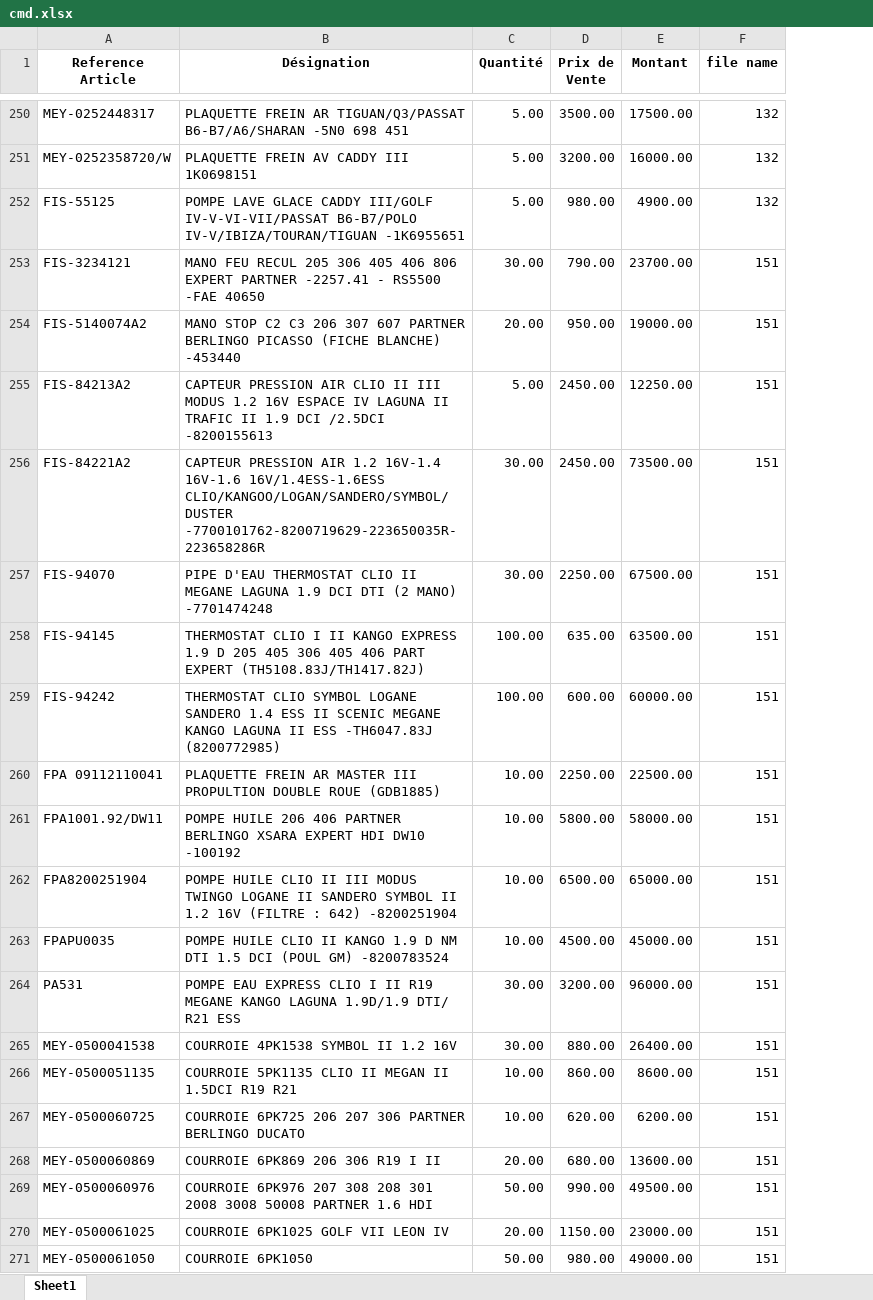
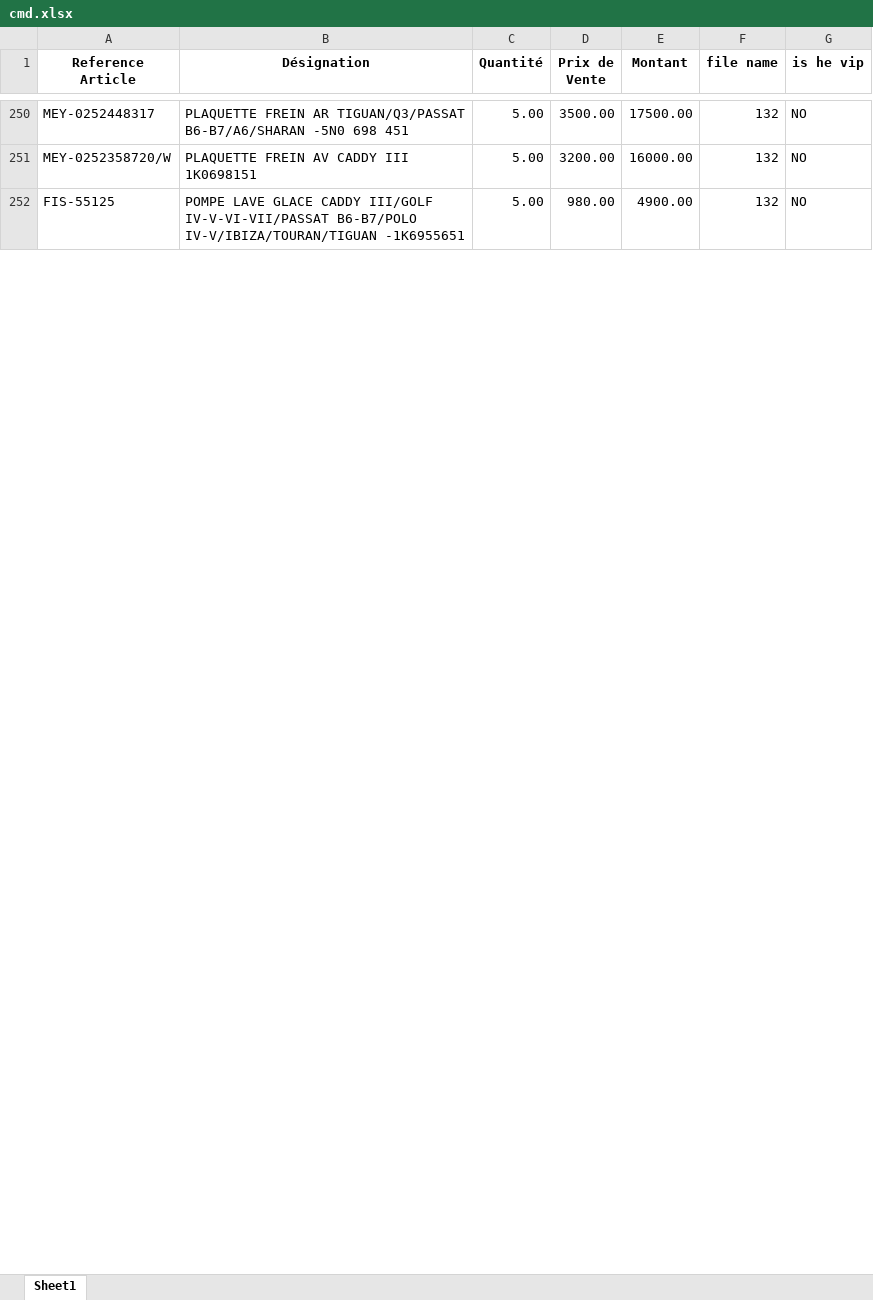
Before and after one commit to aminechaib/PARTAGE_SARLPRO, an Excel workbook: cmd.xlsx, sheet Sheet1, drawn as a sheet; only a part is shown, gaps mark what is left out; values as stored, in another font and other column widths than the file's, no borders; removed rows and columns are numbered as before the commit, all else as after; the diff covers the shown part only; the diff names each change by its address in the sheet, - before the commit and + after, or states it on an @@ line.

```diff
--- a/cmd.xlsx (sheet Sheet1)
+++ b/cmd.xlsx (sheet Sheet1)
+column G (is he vip), rows 250-252: all NO
-row 253: FIS-3234121 | MANO FEU RECUL 205 306 405 406 806 EXPERT PARTNER -2257.41 - RS5500 -FAE 40650 | 30.00 | 790.00 | 23700.00 | 151
-row 254: FIS-5140074A2 | MANO STOP C2 C3 206 307 607 PARTNER BERLINGO PICASSO (FICHE BLANCHE) -453440 | 20.00 | 950.00 | 19000.00 | 151
-row 255: FIS-84213A2 | CAPTEUR PRESSION AIR CLIO II III MODUS 1.2 16V ESPACE IV LAGUNA II TRAFIC II 1.9 DCI /2.5DCI -8200155613 | 5.00 | 2450.00 | 12250.00 | 151
-row 256: FIS-84221A2 | CAPTEUR PRESSION AIR 1.2 16V-1.4 16V-1.6 16V/1.4ESS-1.6ESS CLIO/KANGOO/LOGAN/SANDERO/SYMBOL/DUSTER -7700101762-8200719629-223650035R-223658286R | 30.00 | 2450.00 | 73500.00 | 151
-row 257: FIS-94070 | PIPE D'EAU THERMOSTAT CLIO II MEGANE LAGUNA 1.9 DCI DTI (2 MANO) -7701474248 | 30.00 | 2250.00 | 67500.00 | 151
-row 258: FIS-94145 | THERMOSTAT CLIO I II KANGO EXPRESS 1.9 D 205 405 306 405 406 PART EXPERT (TH5108.83J/TH1417.82J) | 100.00 | 635.00 | 63500.00 | 151
-row 259: FIS-94242 | THERMOSTAT CLIO SYMBOL LOGANE SANDERO 1.4 ESS II SCENIC MEGANE KANGO LAGUNA II ESS -TH6047.83J (8200772985) | 100.00 | 600.00 | 60000.00 | 151
-row 260: FPA 09112110041 | PLAQUETTE FREIN AR MASTER III PROPULTION DOUBLE ROUE (GDB1885) | 10.00 | 2250.00 | 22500.00 | 151
-row 261: FPA1001.92/DW11 | POMPE HUILE 206 406 PARTNER BERLINGO XSARA EXPERT HDI DW10 -100192 | 10.00 | 5800.00 | 58000.00 | 151
-row 262: FPA8200251904 | POMPE HUILE CLIO II III MODUS TWINGO LOGANE II SANDERO SYMBOL II 1.2 16V (FILTRE : 642) -8200251904 | 10.00 | 6500.00 | 65000.00 | 151
-row 263: FPAPU0035 | POMPE HUILE CLIO II KANGO 1.9 D NM DTI 1.5 DCI (POUL GM) -8200783524 | 10.00 | 4500.00 | 45000.00 | 151
-row 264: PA531 | POMPE EAU EXPRESS CLIO I II R19 MEGANE KANGO LAGUNA 1.9D/1.9 DTI/ R21 ESS | 30.00 | 3200.00 | 96000.00 | 151
-row 265: MEY-0500041538 | COURROIE 4PK1538 SYMBOL II 1.2 16V | 30.00 | 880.00 | 26400.00 | 151
-row 266: MEY-0500051135 | COURROIE 5PK1135 CLIO II MEGAN II 1.5DCI R19 R21 | 10.00 | 860.00 | 8600.00 | 151
-row 267: MEY-0500060725 | COURROIE 6PK725 206 207 306 PARTNER BERLINGO DUCATO | 10.00 | 620.00 | 6200.00 | 151
-row 268: MEY-0500060869 | COURROIE 6PK869 206 306 R19 I II | 20.00 | 680.00 | 13600.00 | 151
-row 269: MEY-0500060976 | COURROIE 6PK976 207 308 208 301 2008 3008 50008 PARTNER 1.6 HDI | 50.00 | 990.00 | 49500.00 | 151
-row 270: MEY-0500061025 | COURROIE 6PK1025 GOLF VII LEON IV | 20.00 | 1150.00 | 23000.00 | 151
-row 271: MEY-0500061050 | COURROIE 6PK1050 | 50.00 | 980.00 | 49000.00 | 151
```
Also changed, not shown: 93 removed rows elsewhere in this sheet, hidden cells, 2 other files.
